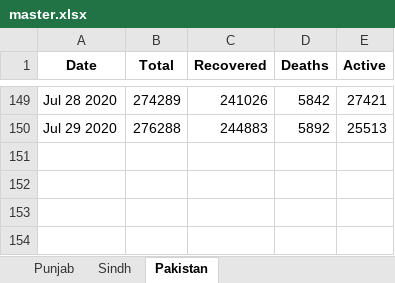
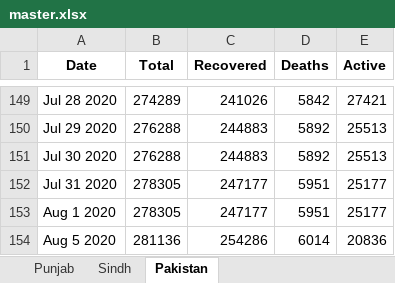
Before and after one commit to MomminAlvi/COVID-in-pak, an Excel workbook: master.xlsx, sheet Pakistan, drawn as a sheet; only a part is shown, gaps mark what is left out; values as stored, in another font and other column widths than the file's, no borders; the diff names each change by its address in the sheet, - before the commit and + after, or states it on an @@ line.

```diff
--- a/master.xlsx (sheet Pakistan)
+++ b/master.xlsx (sheet Pakistan)
+row 151: Jul 30 2020 | 276288 | 244883 | 5892 | 25513
+row 152: Jul 31 2020 | 278305 | 247177 | 5951 | 25177
+row 153: Aug 1 2020 | 278305 | 247177 | 5951 | 25177
+row 154: Aug 5 2020 | 281136 | 254286 | 6014 | 20836
```
Also changed, not shown: sheet Gilgit-Baltistan, sheet Azad Jammu and Kashmir, sheet Balochistan, sheet Islamabad, sheet Punjab, sheet Khyber Pakhtunkhwa, 1 more sheet.
